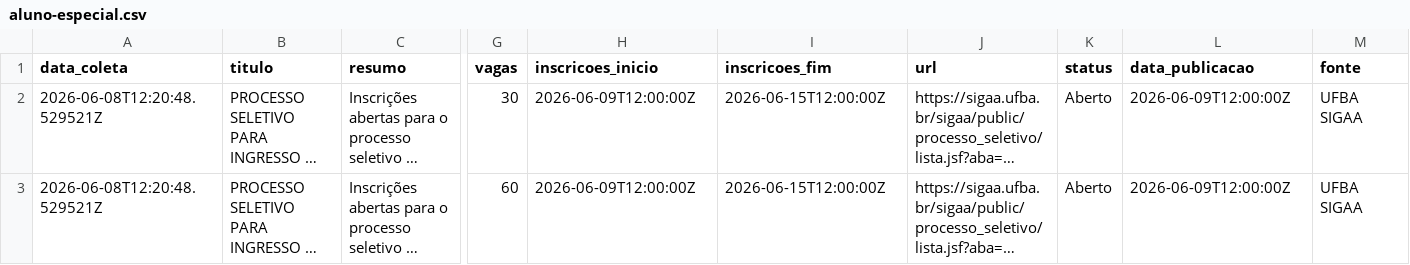
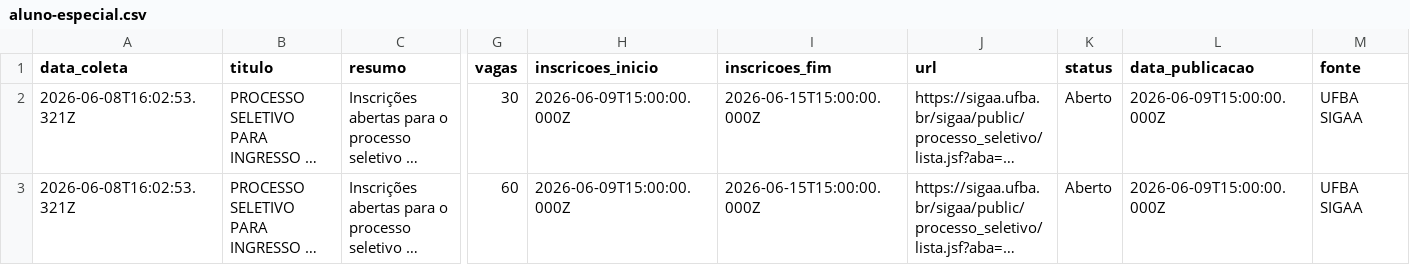
Before and after one commit to yuriluna85/pos-bahia, a CSV file: DATA/2026/aluno-especial.csv, drawn as a sheet; only a part is shown, gaps mark what is left out; long unchanged cells end in …; the diff covers the shown part only; the diff names each change by its address in the sheet, - before the commit and + after, or states it on an @@ line.

```diff
--- a/DATA/2026/aluno-especial.csv
+++ b/DATA/2026/aluno-especial.csv
-A2:A3 (data_coleta): 2026-06-08T12:20:48.529521Z
+A2:A3 (data_coleta): 2026-06-08T16:02:53.321Z
-H2:H3 (inscricoes_inicio): 2026-06-09T12:00:00Z
+H2:H3 (inscricoes_inicio): 2026-06-09T15:00:00.000Z
-I2:I3 (inscricoes_fim): 2026-06-15T12:00:00Z
+I2:I3 (inscricoes_fim): 2026-06-15T15:00:00.000Z
-L2:L3 (data_publicacao): 2026-06-09T12:00:00Z
+L2:L3 (data_publicacao): 2026-06-09T15:00:00.000Z
```
Also changed, not shown: 5 added rows and 4 edited cells elsewhere in this file, DATA/2026/06/doutorado-junho-2026.csv, DATA/2026/doutorado.csv, 13 other files.
